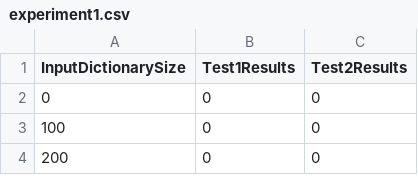
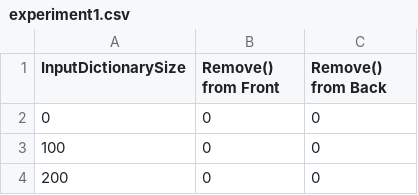
Before and after one commit to Rob97/CSE373, a CSV file: project1/experimentdata/experiment1.csv, drawn as a sheet; only a part is shown.

Commit message:
Added all experimental data and charts inside the spreadsheets, started write-up but switched to cloud based document

```diff
--- a/project1/experimentdata/experiment1.csv
+++ b/project1/experimentdata/experiment1.csv
@@ -1,2 +1,2 @@
-InputDictionarySize,Test1Results,Test2Results
+InputDictionarySize,Remove() from Front,Remove() from Back
 0,0,0
```
Also changed, not shown: project1/experimentdata/experiment2.csv, 3 other files.
